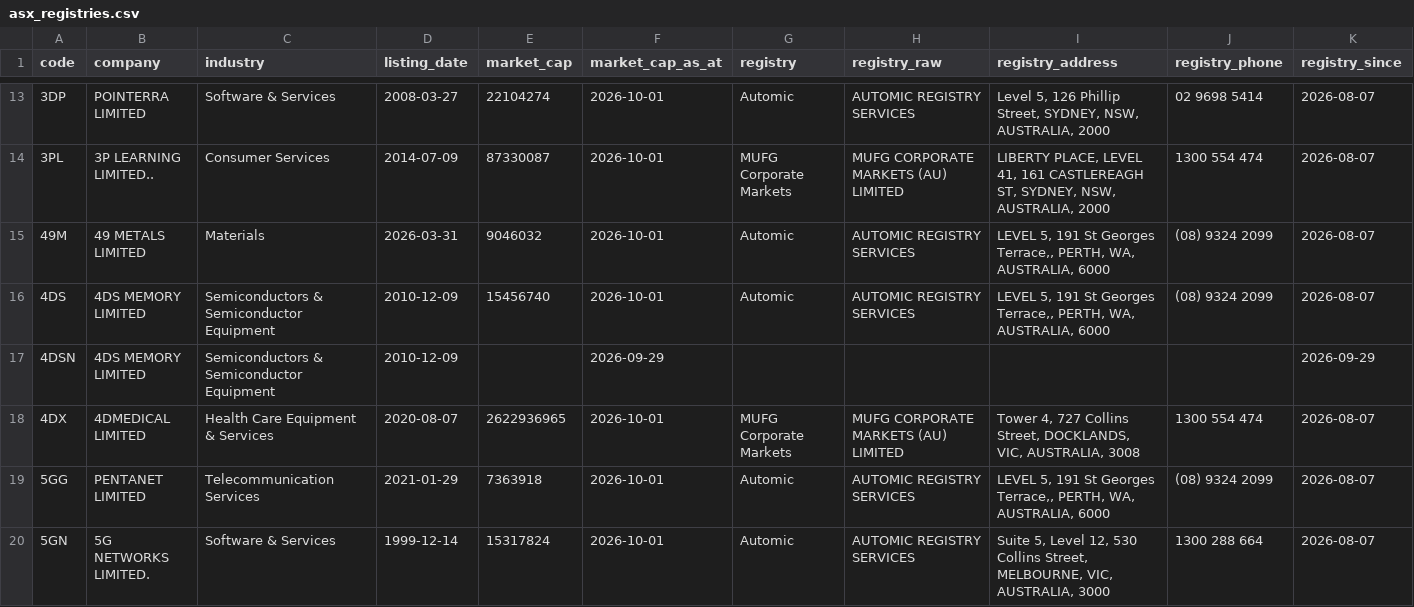
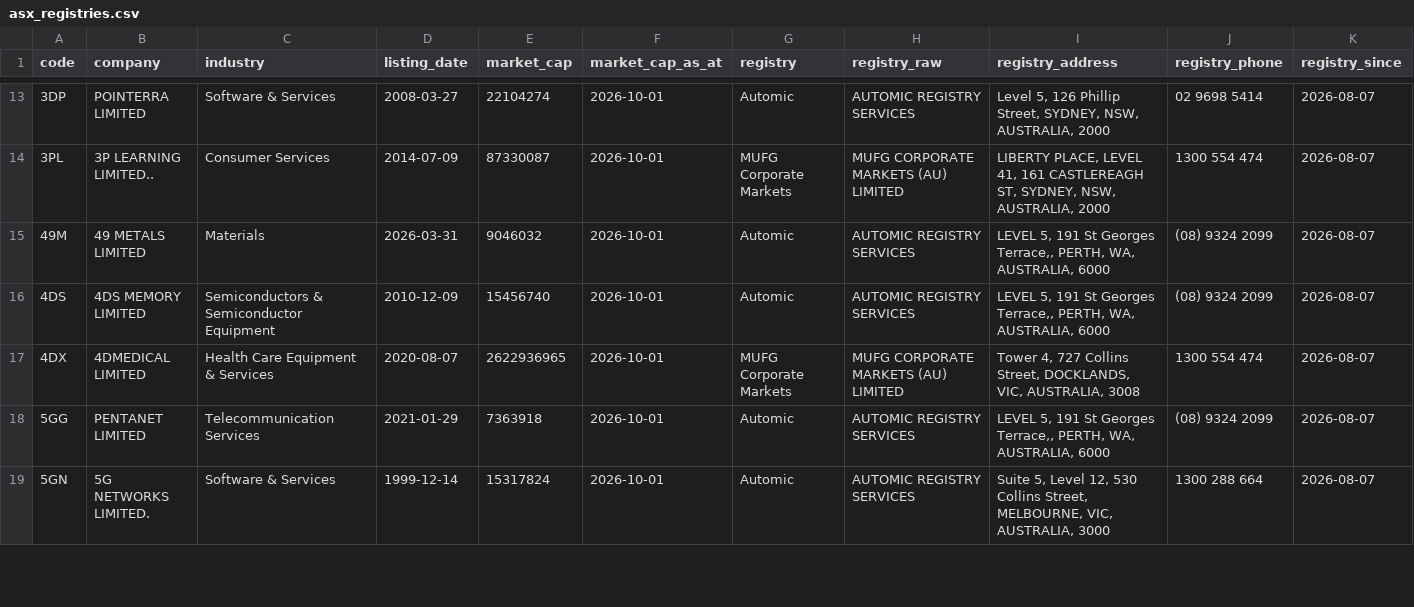
Before and after one commit to nwbort/registry-tracker, a CSV file: data/asx_registries.csv, drawn as a sheet; only a part is shown, gaps mark what is left out; the diff covers the shown part only.

```diff
--- a/data/asx_registries.csv
+++ b/data/asx_registries.csv
@@ -16,3 +16,2 @@ code,company,industry,listing_date,market_cap,market_cap_as_at,registry,registry
 4DS,4DS MEMORY LIMITED,Semiconductors & Semiconductor Equipment,2010-12-09,15456740,2026-10-01,Automic,AUTOMIC REGISTRY SERVICES,"LEVEL 5, 191 St Georges Terrace,, PERTH, WA, AUSTRALIA, 6000",(08) 9324 2099,2026-08-07
-4DSN,4DS MEMORY LIMITED,Semiconductors & Semiconductor Equipment,2010-12-09,,2026-09-29,,,,,2026-09-29
 4DX,4DMEDICAL LIMITED,Health Care Equipment & Services,2020-08-07,2622936965,2026-10-01,MUFG Corporate Markets,MUFG CORPORATE MARKETS (AU) LIMITED,"Tower 4, 727 Collins Street, DOCKLANDS, VIC, AUSTRALIA, 3008",1300 554 474,2026-08-07
```
Also changed, not shown: 1 added row, 1 removed row and 3 edited cells elsewhere in this file.
